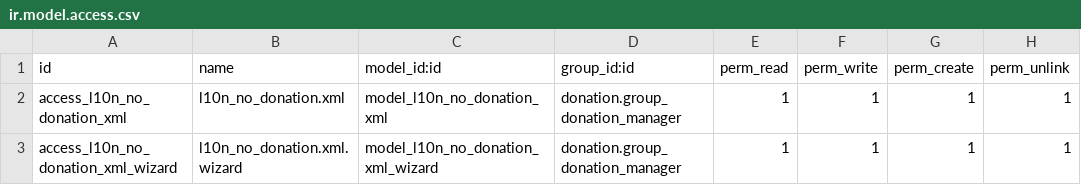
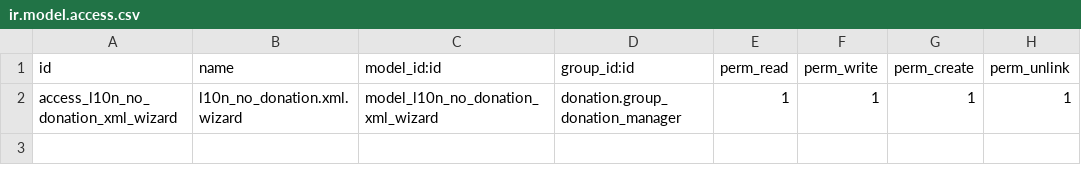
Before and after one commit to loym-com/apps, a CSV file: l10n_no_donation/security/ir.model.access.csv, drawn as a sheet; the diff names each change by its address in the sheet, - before the commit and + after, or states it on an @@ line.

Commit message:
l10n_no_donation: get_donor_name_personid_total(), download from wizard

```diff
--- a/l10n_no_donation/security/ir.model.access.csv
+++ b/l10n_no_donation/security/ir.model.access.csv
-row 2: access_l10n_no_donation_xml | l10n_no_donation.xml | model_l10n_no_donation_xml | donation.group_donation_manager | 1 | 1 | 1 | 1
```
Also changed, not shown: 5 other files.
